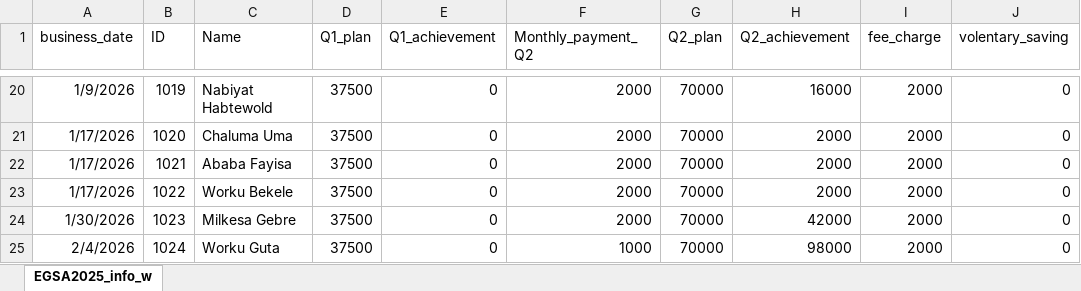
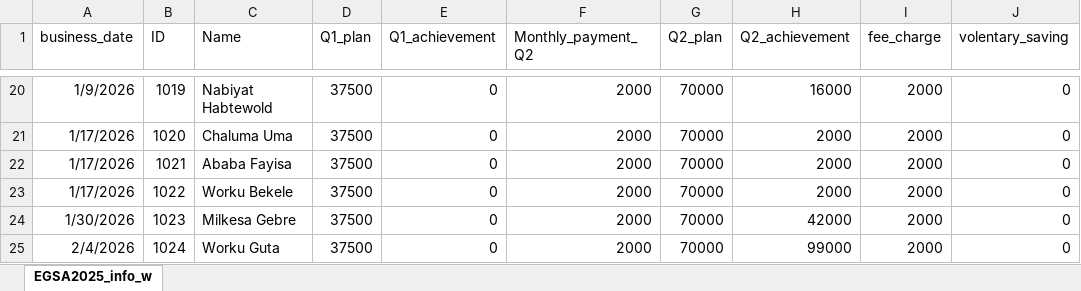
Before and after one commit to Walfaanaa/EGSA2025, an Excel workbook: EGSA2025_info_w.xlsx, sheet EGSA2025_info_w, drawn as a sheet; only a part is shown, gaps mark what is left out; values as stored, in another font and other column widths than the file's, no borders; the diff names each change by its address in the sheet, - before the commit and + after, or states it on an @@ line.

Commit message:
Add files via upload

```diff
--- a/EGSA2025_info_w.xlsx (sheet EGSA2025_info_w)
+++ b/EGSA2025_info_w.xlsx (sheet EGSA2025_info_w)
-F25 (Monthly_payment_Q2): 1000
+F25 (Monthly_payment_Q2): 2000
-H25 (Q2_achievement): 98000
+H25 (Q2_achievement): 99000
```
